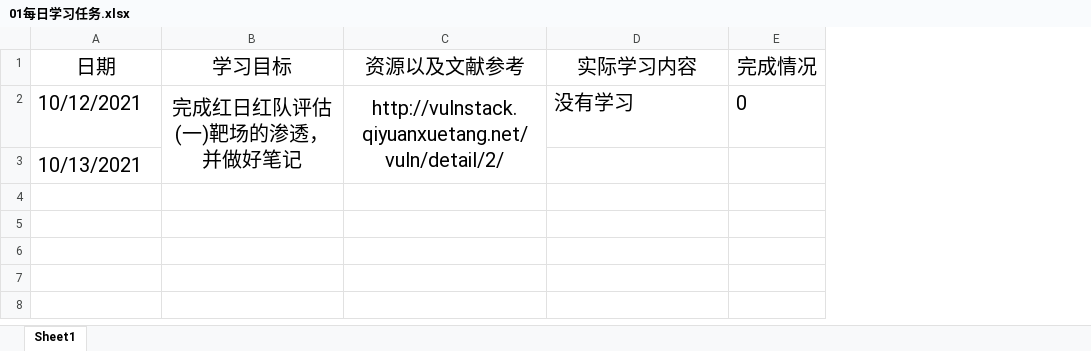
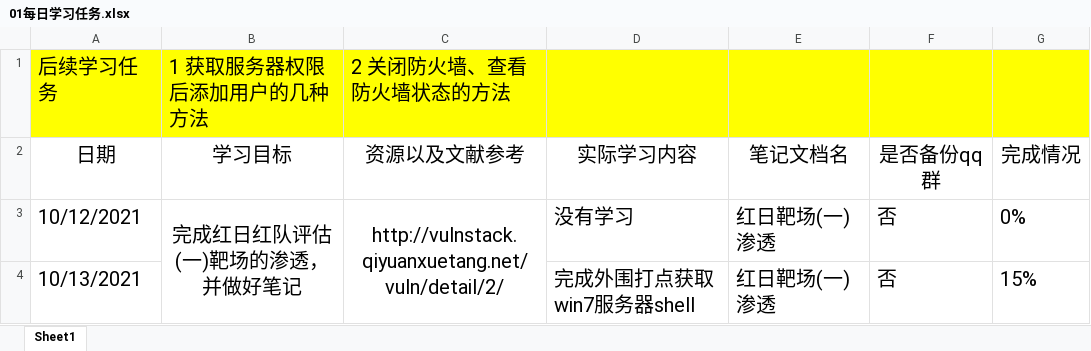
Before and after one commit to lzkmeet599/note, an Excel workbook: 01每日学习任务.xlsx, sheet Sheet1, drawn as a sheet; values as stored, in another font and other column widths than the file's, no borders; addresses are those after the commit; the diff names each change by its address in the sheet, - before the commit and + after, or states it on an @@ line.

```diff
--- a/01每日学习任务.xlsx (sheet Sheet1)
+++ b/01每日学习任务.xlsx (sheet Sheet1)
+column E (笔记文档名), rows 3-4: 红日靶场(一)渗透 | 红日靶场(一)渗透
+column F (是否备份qq群), rows 3-4: 否 | 否
+row 1: 后续学习任务 | 1 获取服务器权限后添加用户的几种方法 | 2 关闭防火墙、查看防火墙状态的方法
-G3 (完成情况): 0
+G3 (完成情况): 0%
-D4 (实际学习内容): (empty)
+D4 (实际学习内容): 完成外围打点获取win7服务器shell
-G4 (完成情况): (empty)
+G4 (完成情况): 15%
```
Also changed, not shown: 1 other file.
